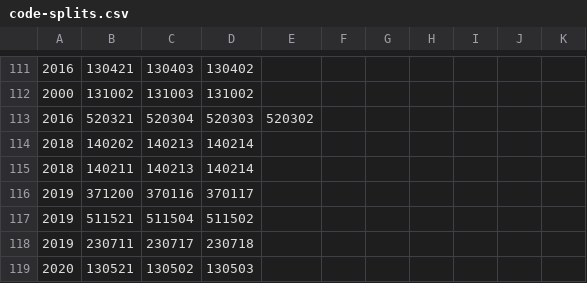
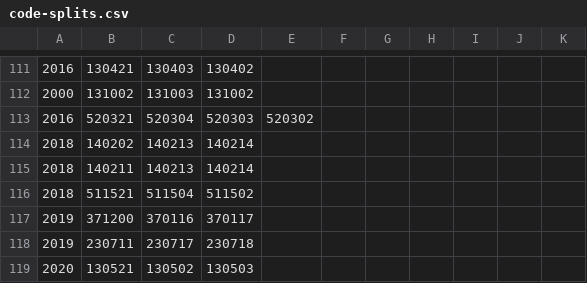
Before and after one commit to liuyunbin/division-changes, a CSV file: rules-handwritten/code-splits.csv, drawn as a sheet; only a part is shown, gaps mark what is left out.

```diff
--- a/rules-handwritten/code-splits.csv
+++ b/rules-handwritten/code-splits.csv
@@ -115,4 +115,4 @@
 2018,140211,140213,140214
+2018,511521,511504,511502
 2019,371200,370116,370117
-2019,511521,511504,511502
 2019,230711,230717,230718
```
Also changed, not shown: 1 other file.
